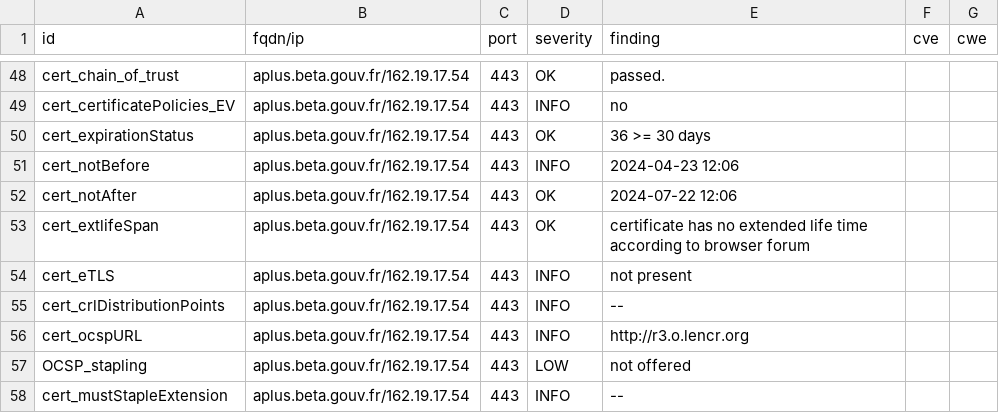
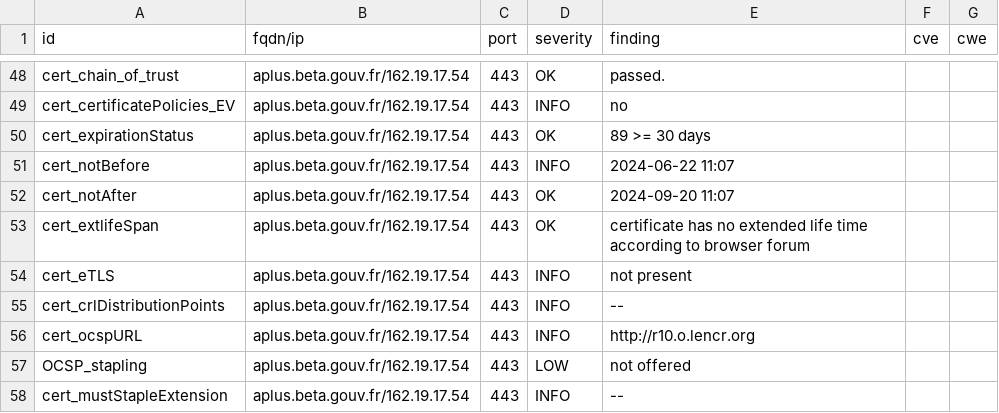
Before and after one commit to incubateur-territoires/dashlord, a CSV file: results/aHR0cHM6Ly9hcGx1cy5iZXRhLmdvdXYuZnIv/testssl.csv, drawn as a sheet; only a part is shown, gaps mark what is left out; the diff covers the shown part only.

```diff
--- a/results/aHR0cHM6Ly9hcGx1cy5iZXRhLmdvdXYuZnIv/testssl.csv
+++ b/results/aHR0cHM6Ly9hcGx1cy5iZXRhLmdvdXYuZnIv/testssl.csv
@@ -49,5 +49,5 @@
 "cert_certificatePolicies_EV","aplus.beta.gouv.fr/162.19.17.54","443","INFO","no","",""
-"cert_expirationStatus","aplus.beta.gouv.fr/162.19.17.54","443","OK","36 >= 30 days","",""
-"cert_notBefore","aplus.beta.gouv.fr/162.19.17.54","443","INFO","2024-04-23 12:06","",""
-"cert_notAfter","aplus.beta.gouv.fr/162.19.17.54","443","OK","2024-07-22 12:06","",""
+"cert_expirationStatus","aplus.beta.gouv.fr/162.19.17.54","443","OK","89 >= 30 days","",""
+"cert_notBefore","aplus.beta.gouv.fr/162.19.17.54","443","INFO","2024-06-22 11:07","",""
+"cert_notAfter","aplus.beta.gouv.fr/162.19.17.54","443","OK","2024-09-20 11:07","",""
 "cert_extlifeSpan","aplus.beta.gouv.fr/162.19.17.54","443","OK","certificate has no extended life time according to browser forum","",""
@@ -55,3 +55,3 @@
 "cert_crlDistributionPoints","aplus.beta.gouv.fr/162.19.17.54","443","INFO","--","",""
-"cert_ocspURL","aplus.beta.gouv.fr/162.19.17.54","443","INFO","http://r3.o.lencr.org","",""
+"cert_ocspURL","aplus.beta.gouv.fr/162.19.17.54","443","INFO","http://r10.o.lencr.org","",""
 "OCSP_stapling","aplus.beta.gouv.fr/162.19.17.54","443","LOW","not offered","",""
```
Also changed, not shown: 12 edited cells elsewhere in this file, 8 other files.
